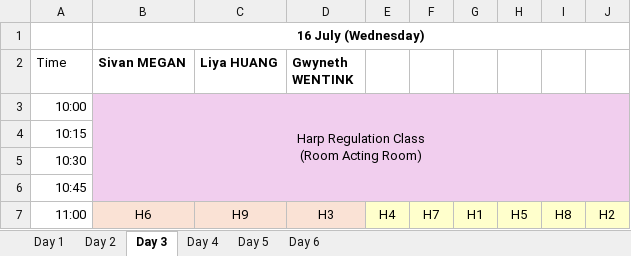
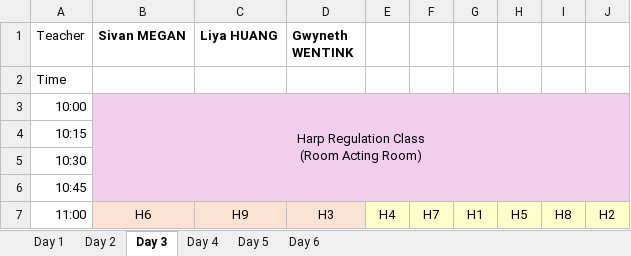
Before and after one commit to lmskin/summer-camp-time-table, an Excel workbook: input/harp-campA-time-table.xlsx, sheet Day 3, drawn as a sheet; only a part is shown; values as stored, in another font and other column widths than the file's, no borders; removed rows and columns are numbered as before the commit, all else as after; the diff names each change by its address in the sheet, - before the commit and + after, or states it on an @@ line.

```diff
--- a/input/harp-campA-time-table.xlsx (sheet Day 3)
+++ b/input/harp-campA-time-table.xlsx (sheet Day 3)
-row 1:  | 16 July (Wednesday)
-A1: Time
+A1: Teacher
+row 2: Time
```
Also changed, not shown: sheet Day 5, sheet Day 2, sheet Day 4, sheet Day 1, 18 other files.
